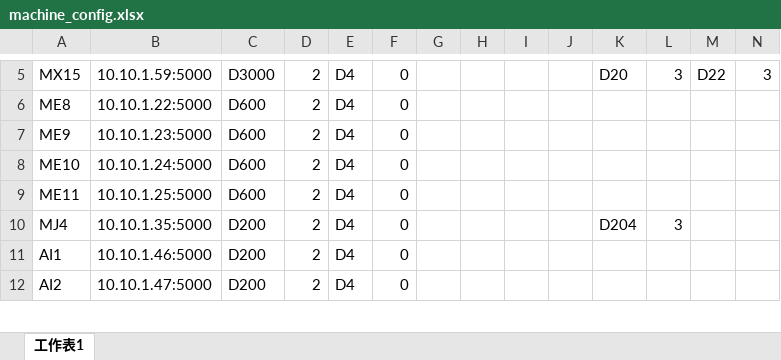
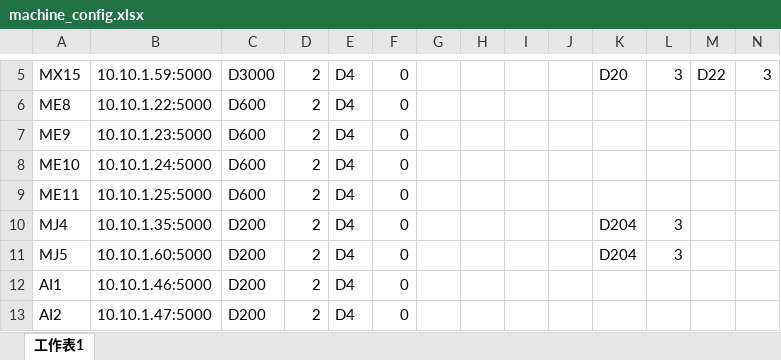
Before and after one commit to UTAIOT-team/mitsubishi-fx5, an Excel workbook: machine_config.xlsx, sheet 工作表1, drawn as a sheet; only a part is shown, gaps mark what is left out; values as stored, in another font and other column widths than the file's, no borders; the diff names each change by its address in the sheet, - before the commit and + after, or states it on an @@ line.

Commit message:
Update machine_config.xlsx

```diff
--- a/machine_config.xlsx (sheet 工作表1)
+++ b/machine_config.xlsx (sheet 工作表1)
+row 11: MJ5 | 10.10.1.60:5000 | D200 | 2 | D4 | 0 |  |  |  |  | D204 | 3
```
